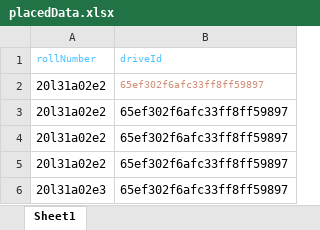
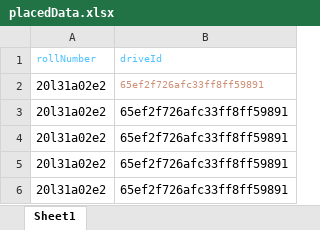
Before and after one commit to karthik-pola/placement-management-system-server-side, an Excel workbook: public/temp/placedData.xlsx, sheet Sheet1, drawn as a sheet; values as stored, in another font and other column widths than the file's, no borders; the diff names each change by its address in the sheet, - before the commit and + after, or states it on an @@ line.

```diff
--- a/public/temp/placedData.xlsx (sheet Sheet1)
+++ b/public/temp/placedData.xlsx (sheet Sheet1)
-B2:B6 (driveId): 65ef302f6afc33ff8ff59897
+B2:B6 (driveId): 65ef2f726afc33ff8ff59891
-A6 (rollNumber): 20l31a02e3
+A6 (rollNumber): 20l31a02e2
```
Also changed, not shown: 29 other files.
